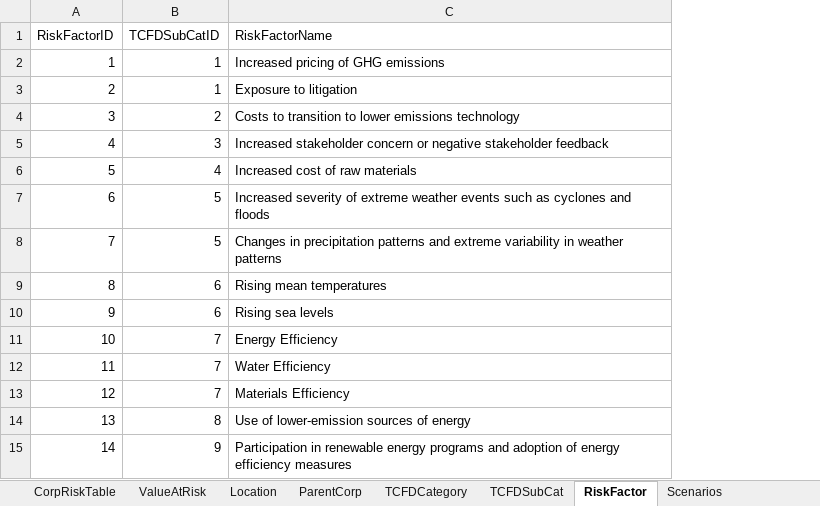
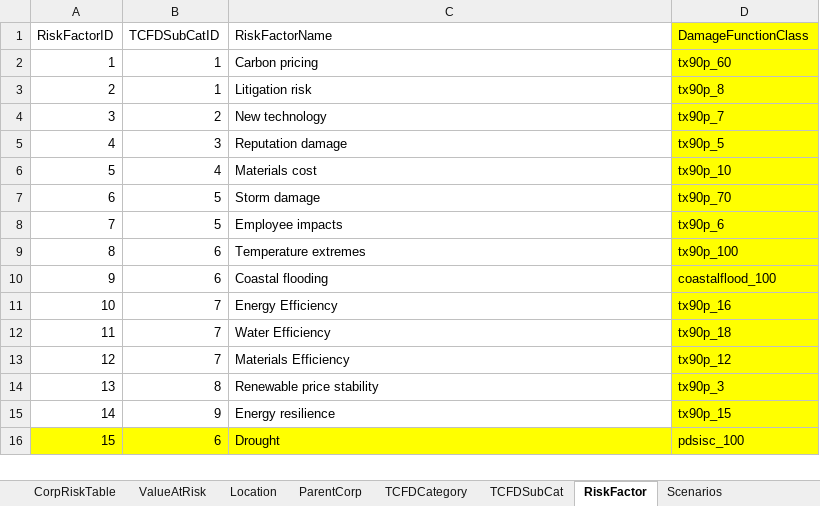
Before and after one commit to TheClimateService/UI-mockup, an Excel workbook: data/TCSDB/TCSDB_structure.xlsx, sheet RiskFactor, drawn as a sheet; values as stored, in another font and other column widths than the file's, no borders; the diff names each change by its address in the sheet, - before the commit and + after, or states it on an @@ line.

```diff
--- a/data/TCSDB/TCSDB_structure.xlsx (sheet RiskFactor)
+++ b/data/TCSDB/TCSDB_structure.xlsx (sheet RiskFactor)
+column D (DamageFunctionClass), rows 2-15: tx90p_60 | tx90p_8 | tx90p_7 | tx90p_5 | tx90p_10 | tx90p_70 | tx90p_6 | tx90p_100 | coastalflood_100 | tx90p_16 | tx90p_18 | tx90p_12 | tx90p_3 | tx90p_15
-C2 (RiskFactorName): Increased pricing of GHG emissions
+C2 (RiskFactorName): Carbon pricing
-C3 (RiskFactorName): Exposure to litigation
+C3 (RiskFactorName): Litigation risk
-C4 (RiskFactorName): Costs to transition to lower emissions technology
+C4 (RiskFactorName): New technology
-C5 (RiskFactorName): Increased stakeholder concern or negative stakeholder feedback
+C5 (RiskFactorName): Reputation damage
-C6 (RiskFactorName): Increased cost of raw materials
+C6 (RiskFactorName): Materials cost
-C7 (RiskFactorName): Increased severity of extreme weather events such as cyclones and floods
+C7 (RiskFactorName): Storm damage
-C8 (RiskFactorName): Changes in precipitation patterns and extreme variability in weather patterns
+C8 (RiskFactorName): Employee impacts
-C9 (RiskFactorName): Rising mean temperatures
+C9 (RiskFactorName): Temperature extremes
-C10 (RiskFactorName): Rising sea levels
+C10 (RiskFactorName): Coastal flooding
-C14 (RiskFactorName): Use of lower-emission sources of energy
+C14 (RiskFactorName): Renewable price stability
-C15 (RiskFactorName): Participation in renewable energy programs and adoption of energy efficiency measures
+C15 (RiskFactorName): Energy resilience
+row 16: 15 | 6 | Drought | pdsisc_100
```
Also changed, not shown: sheet Location, 4 other files.
